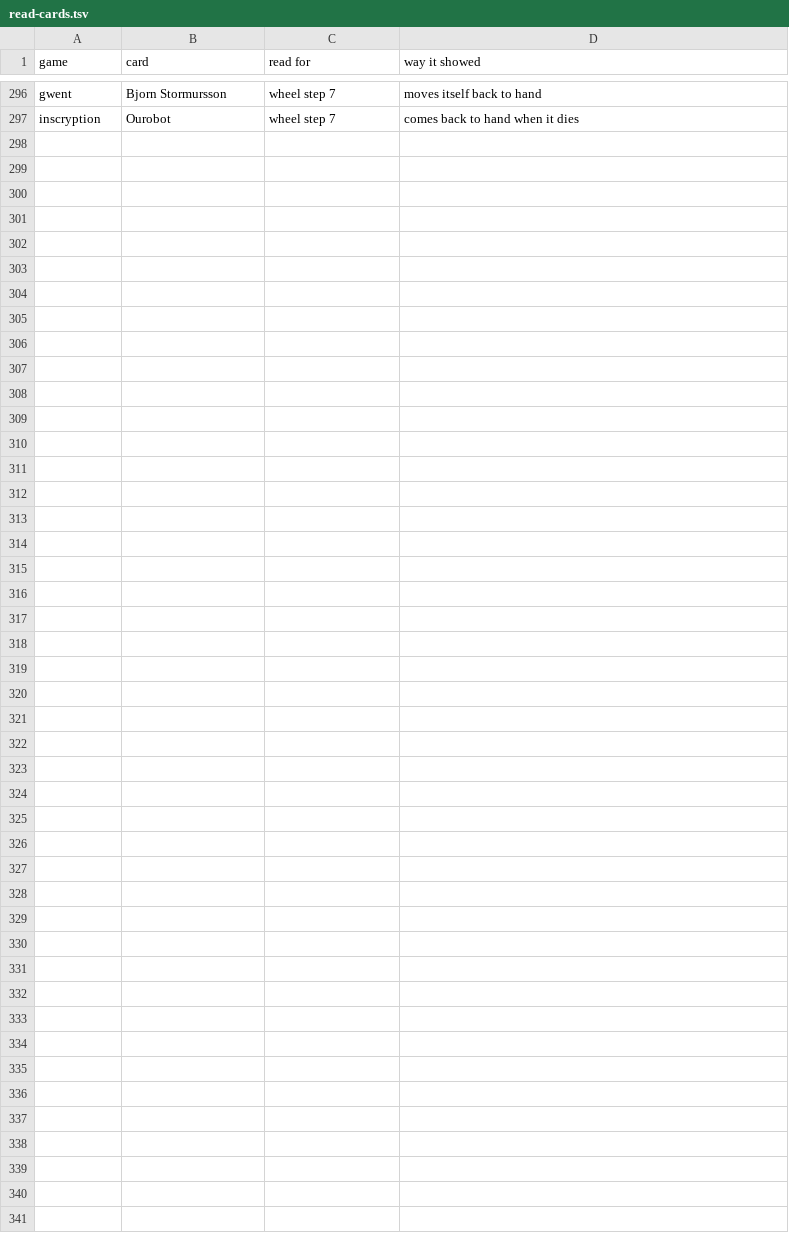
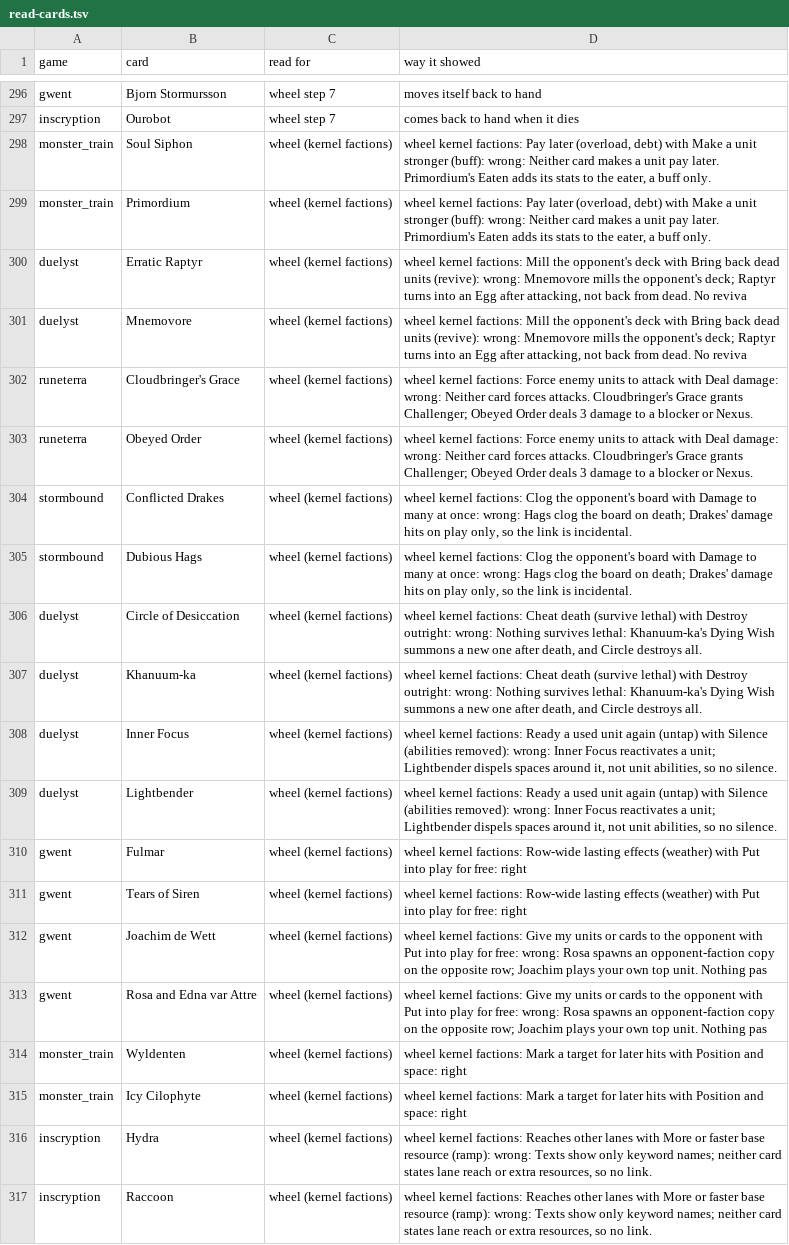
Before and after one commit to npgeorgiou/three-bases, a TSV file: factions/read-cards.tsv, drawn as a sheet; only a part is shown, gaps mark what is left out.

```diff
--- a/factions/read-cards.tsv
+++ b/factions/read-cards.tsv
@@ -297 +297,21 @@ gwent	Bjorn Stormursson	wheel step 7	moves itself back to hand
 inscryption	Ourobot	wheel step 7	comes back to hand when it dies
+monster_train	Soul Siphon	wheel (kernel factions)	wheel kernel factions: Pay later (overload, debt) with Make a unit stronger (buff): wrong: Neither card makes a unit pay later. Primordium's Eaten adds its stats to the eater, a buff only.
+monster_train	Primordium	wheel (kernel factions)	wheel kernel factions: Pay later (overload, debt) with Make a unit stronger (buff): wrong: Neither card makes a unit pay later. Primordium's Eaten adds its stats to the eater, a buff only.
+duelyst	Erratic Raptyr	wheel (kernel factions)	wheel kernel factions: Mill the opponent's deck with Bring back dead units (revive): wrong: Mnemovore mills the opponent's deck; Raptyr turns into an Egg after attacking, not back from dead. No reviva
+duelyst	Mnemovore	wheel (kernel factions)	wheel kernel factions: Mill the opponent's deck with Bring back dead units (revive): wrong: Mnemovore mills the opponent's deck; Raptyr turns into an Egg after attacking, not back from dead. No reviva
+runeterra	Cloudbringer's Grace	wheel (kernel factions)	wheel kernel factions: Force enemy units to attack with Deal damage: wrong: Neither card forces attacks. Cloudbringer's Grace grants Challenger; Obeyed Order deals 3 damage to a blocker or Nexus.
+runeterra	Obeyed Order	wheel (kernel factions)	wheel kernel factions: Force enemy units to attack with Deal damage: wrong: Neither card forces attacks. Cloudbringer's Grace grants Challenger; Obeyed Order deals 3 damage to a blocker or Nexus.
+stormbound	Conflicted Drakes	wheel (kernel factions)	wheel kernel factions: Clog the opponent's board with Damage to many at once: wrong: Hags clog the board on death; Drakes' damage hits on play only, so the link is incidental.
+stormbound	Dubious Hags	wheel (kernel factions)	wheel kernel factions: Clog the opponent's board with Damage to many at once: wrong: Hags clog the board on death; Drakes' damage hits on play only, so the link is incidental.
+duelyst	Circle of Desiccation	wheel (kernel factions)	wheel kernel factions: Cheat death (survive lethal) with Destroy outright: wrong: Nothing survives lethal: Khanuum-ka's Dying Wish summons a new one after death, and Circle destroys all.
+duelyst	Khanuum-ka	wheel (kernel factions)	wheel kernel factions: Cheat death (survive lethal) with Destroy outright: wrong: Nothing survives lethal: Khanuum-ka's Dying Wish summons a new one after death, and Circle destroys all.
+duelyst	Inner Focus	wheel (kernel factions)	wheel kernel factions: Ready a used unit again (untap) with Silence (abilities removed): wrong: Inner Focus reactivates a unit; Lightbender dispels spaces around it, not unit abilities, so no silence.
+duelyst	Lightbender	wheel (kernel factions)	wheel kernel factions: Ready a used unit again (untap) with Silence (abilities removed): wrong: Inner Focus reactivates a unit; Lightbender dispels spaces around it, not unit abilities, so no silence.
+gwent	Fulmar	wheel (kernel factions)	wheel kernel factions: Row-wide lasting effects (weather) with Put into play for free: right
+gwent	Tears of Siren	wheel (kernel factions)	wheel kernel factions: Row-wide lasting effects (weather) with Put into play for free: right
+gwent	Joachim de Wett	wheel (kernel factions)	wheel kernel factions: Give my units or cards to the opponent with Put into play for free: wrong: Rosa spawns an opponent-faction copy on the opposite row; Joachim plays your own top unit. Nothing pas
+gwent	Rosa and Edna var Attre	wheel (kernel factions)	wheel kernel factions: Give my units or cards to the opponent with Put into play for free: wrong: Rosa spawns an opponent-faction copy on the opposite row; Joachim plays your own top unit. Nothing pas
+monster_train	Wyldenten	wheel (kernel factions)	wheel kernel factions: Mark a target for later hits with Position and space: right
+monster_train	Icy Cilophyte	wheel (kernel factions)	wheel kernel factions: Mark a target for later hits with Position and space: right
+inscryption	Hydra	wheel (kernel factions)	wheel kernel factions: Reaches other lanes with More or faster base resource (ramp): wrong: Texts show only keyword names; neither card states lane reach or extra resources, so no link.
+inscryption	Raccoon	wheel (kernel factions)	wheel kernel factions: Reaches other lanes with More or faster base resource (ramp): wrong: Texts show only keyword names; neither card states lane reach or extra resources, so no link.
```
Also changed, not shown: 3 other files.
